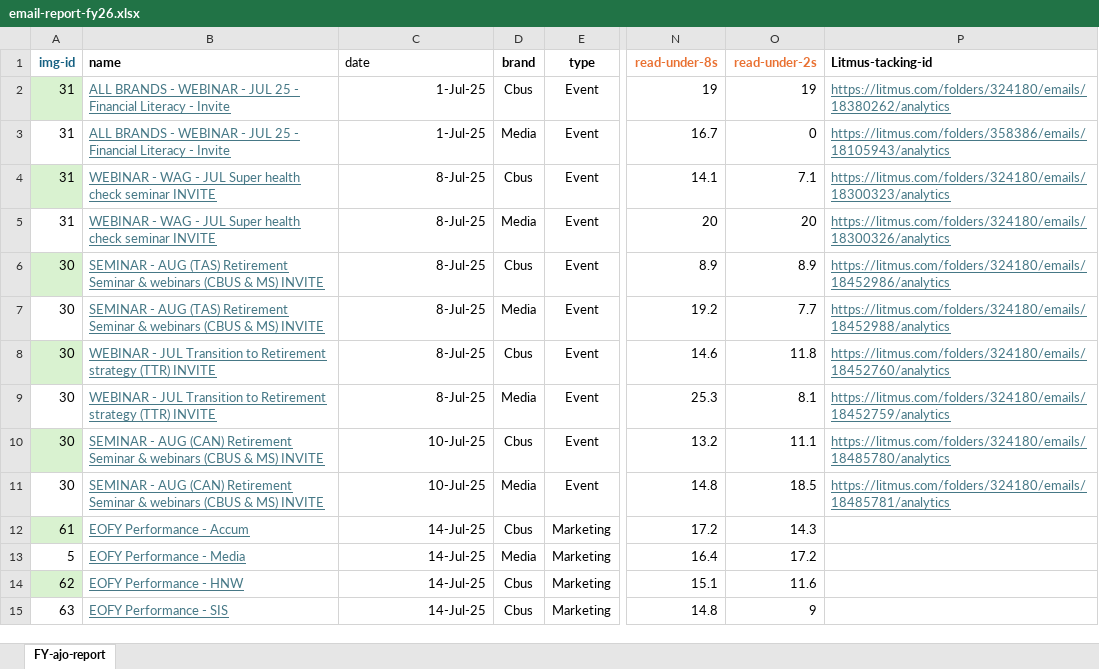
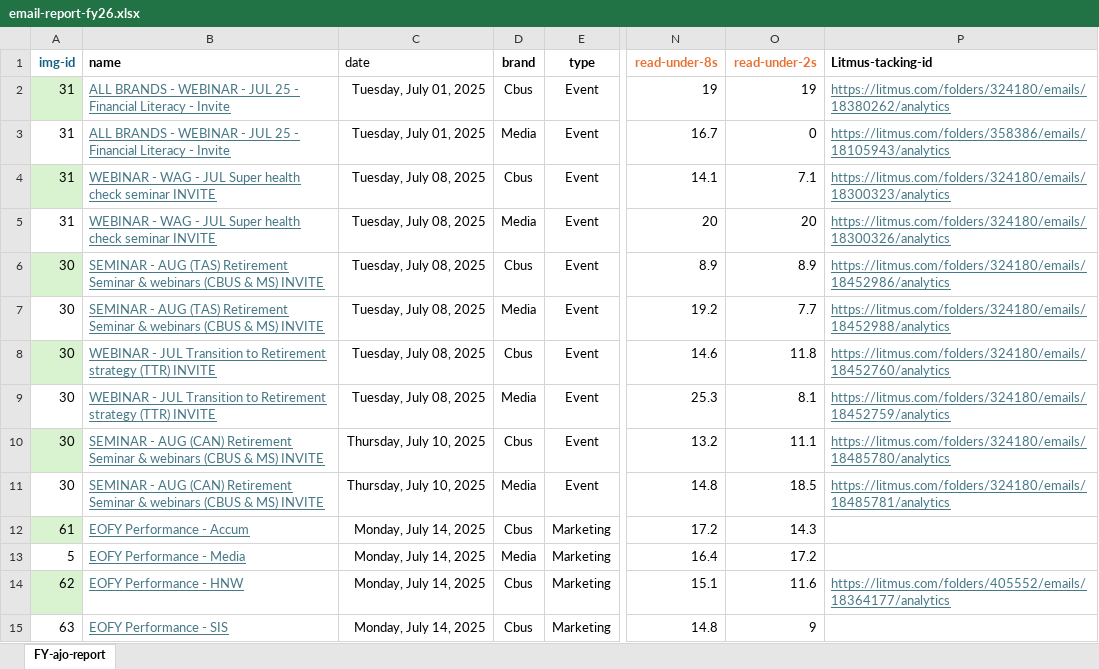
Before and after one commit to donnagal/email-gallery, an Excel workbook: pages/dashboard/data/email-report-fy26.xlsx, sheet FY-ajo-report, drawn as a sheet; only a part is shown, gaps mark what is left out; values as stored, in another font and other column widths than the file's, no borders; table styles not drawn; the diff covers the shown part only; the diff names each change by its address in the sheet, - before the commit and + after, or states it on an @@ line.

Commit message:
Update AUG data

```diff
--- a/pages/dashboard/data/email-report-fy26.xlsx (sheet FY-ajo-report)
+++ b/pages/dashboard/data/email-report-fy26.xlsx (sheet FY-ajo-report)
-C2:C3 (date): 1-Jul-25
+C2:C3 (date): Tuesday, July 01, 2025
-C4:C9 (date): 8-Jul-25
+C4:C9 (date): Tuesday, July 08, 2025
-C10:C11 (date): 10-Jul-25
+C10:C11 (date): Thursday, July 10, 2025
-C12:C15 (date): 14-Jul-25
+C12:C15 (date): Monday, July 14, 2025
-P14 (Litmus-tacking-id): (empty)
+P14 (Litmus-tacking-id): https://litmus.com/folders/405552/emails/18364177/analytics
```
Also changed, not shown: 19 added rows and 11 edited cells elsewhere in this sheet.
